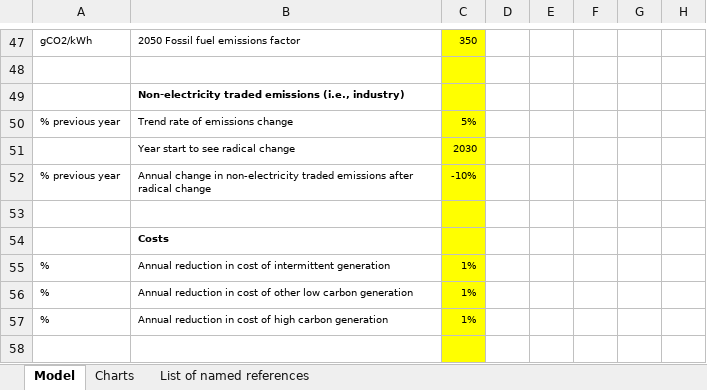
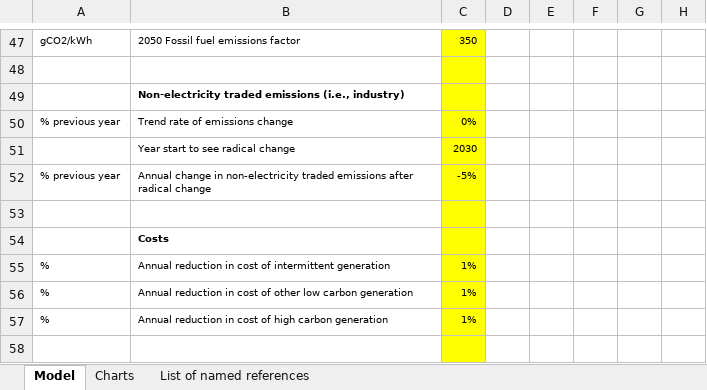
Before and after one commit to decc/electricity-build-rate-constraint, an Excel workbook: public/electricity-build-rate-constraint.xlsx, sheet Model, drawn as a sheet; only a part is shown, gaps mark what is left out; values as stored, in another font and other column widths than the file's, no borders; conditional formats not drawn; the diff covers the shown part only; the diff names each change by its address in the sheet, - before the commit and + after, or states it on an @@ line.

Commit message:
Added model with new distribution of demand

```diff
--- a/public/electricity-build-rate-constraint.xlsx (sheet Model)
+++ b/public/electricity-build-rate-constraint.xlsx (sheet Model)
-C50: 5%
+C50: 0%
-C52: -10%
+C52: -5%
```
Also changed, not shown: 5 added rows, 5 removed rows and 10 edited cells elsewhere in this sheet, charts or pictures, 3 other files.
